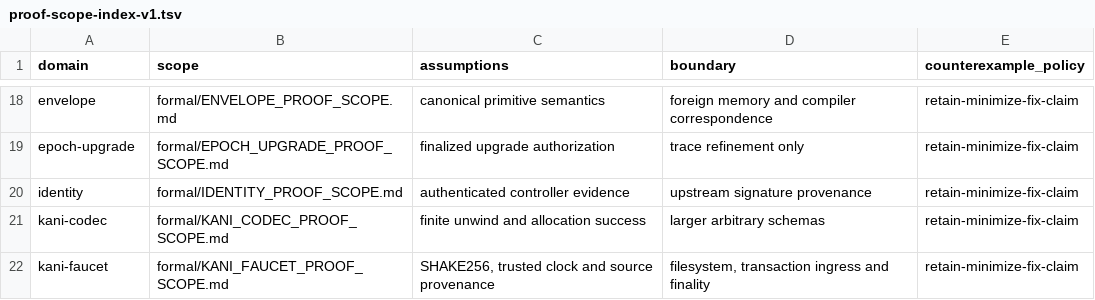
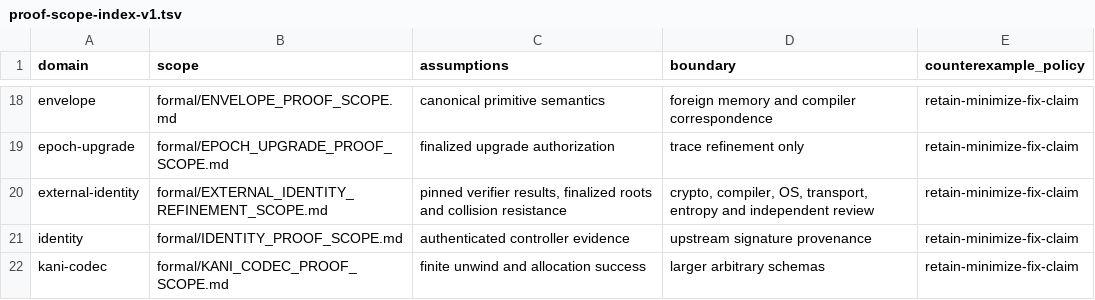
Before and after one commit to advatar/ActiveChain, a TSV file: formal/proof-scope-index-v1.tsv, drawn as a sheet; only a part is shown, gaps mark what is left out; the shorter side is filled out with more unchanged rows.

Commit message:
proof(identity): verify external credential refinement

```diff
--- a/formal/proof-scope-index-v1.tsv
+++ b/formal/proof-scope-index-v1.tsv
@@ -19,2 +19,3 @@ envelope	formal/ENVELOPE_PROOF_SCOPE.md	canonical primitive semantics	foreign me
 epoch-upgrade	formal/EPOCH_UPGRADE_PROOF_SCOPE.md	finalized upgrade authorization	trace refinement only	retain-minimize-fix-claim
+external-identity	formal/EXTERNAL_IDENTITY_REFINEMENT_SCOPE.md	pinned verifier results, finalized roots and collision resistance	crypto, compiler, OS, transport, entropy and independent review	retain-minimize-fix-claim
 identity	formal/IDENTITY_PROOF_SCOPE.md	authenticated controller evidence	upstream signature provenance	retain-minimize-fix-claim
```
Also changed, not shown: testing/proof-conformance-v1.tsv, 9 other files.
